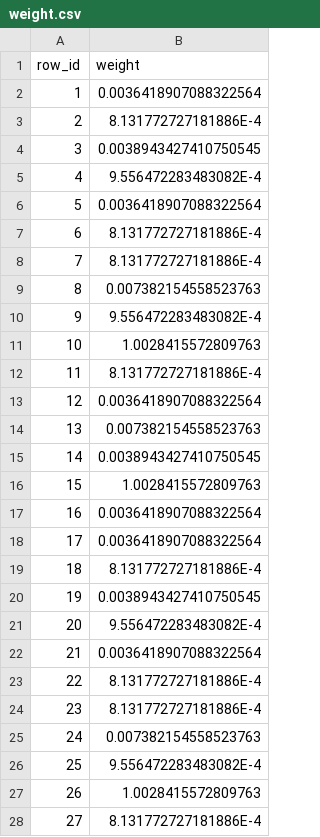
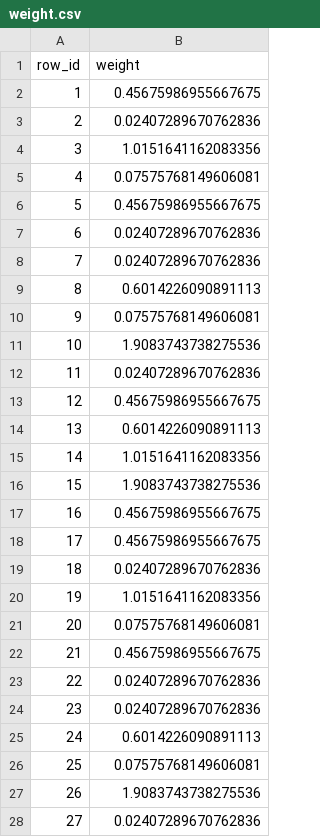
Before and after one commit to albertusk95/probabilistic-covshift, a CSV file: example/data/weight.csv, drawn as a sheet; only a part is shown; the diff covers the shown part only.

Commit message:
columns aggregator

```diff
--- a/example/data/weight.csv
+++ b/example/data/weight.csv
@@ -1,28 +1,28 @@
 "row_id","weight"
-1,0.0036418907088322564
-2,8.131772727181886E-4
-3,0.0038943427410750545
-4,9.556472283483082E-4
-5,0.0036418907088322564
-6,8.131772727181886E-4
-7,8.131772727181886E-4
-8,0.007382154558523763
-9,9.556472283483082E-4
-10,1.0028415572809763
-11,8.131772727181886E-4
-12,0.0036418907088322564
-13,0.007382154558523763
-14,0.0038943427410750545
-15,1.0028415572809763
-16,0.0036418907088322564
-17,0.0036418907088322564
-18,8.131772727181886E-4
-19,0.0038943427410750545
-20,9.556472283483082E-4
-21,0.0036418907088322564
-22,8.131772727181886E-4
-23,8.131772727181886E-4
-24,0.007382154558523763
-25,9.556472283483082E-4
-26,1.0028415572809763
-27,8.131772727181886E-4
+1,0.45675986955667675
+2,0.02407289670762836
+3,1.0151641162083356
+4,0.07575768149606081
+5,0.45675986955667675
+6,0.02407289670762836
+7,0.02407289670762836
+8,0.6014226090891113
+9,0.07575768149606081
+10,1.9083743738275536
+11,0.02407289670762836
+12,0.45675986955667675
+13,0.6014226090891113
+14,1.0151641162083356
+15,1.9083743738275536
+16,0.45675986955667675
+17,0.45675986955667675
+18,0.02407289670762836
+19,1.0151641162083356
+20,0.07575768149606081
+21,0.45675986955667675
+22,0.02407289670762836
+23,0.02407289670762836
+24,0.6014226090891113
+25,0.07575768149606081
+26,1.9083743738275536
+27,0.02407289670762836
```
Also changed, not shown: 37 edited cells elsewhere in this file, 11 other files.
